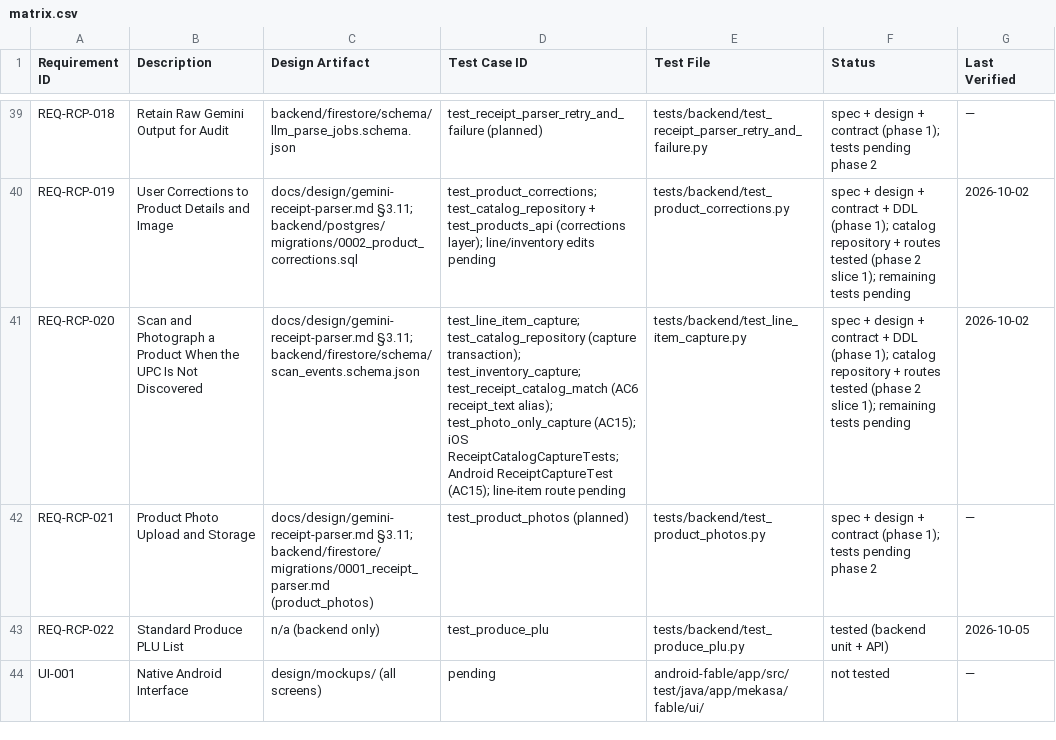
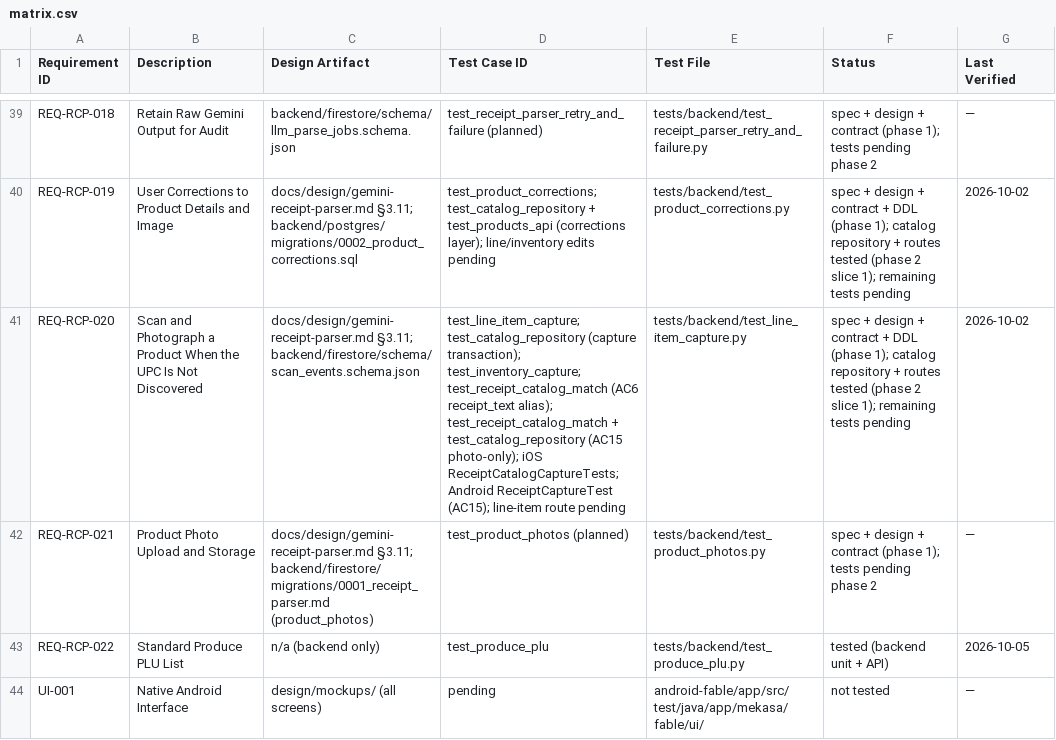
Before and after one commit to fernandogator/mekasa, a CSV file: traceability/matrix.csv, drawn as a sheet; only a part is shown, gaps mark what is left out; the diff names each change by its address in the sheet, - before the commit and + after, or states it on an @@ line.

```diff
--- a/traceability/matrix.csv
+++ b/traceability/matrix.csv
-D41 (Test Case ID): …receipt_text alias); test_photo_only_capture (AC15); iOS ReceiptCatalogCaptureTests;…
+D41 (Test Case ID): …receipt_text alias); test_receipt_catalog_match + test_catalog_repository (AC15 photo-only); iOS ReceiptCatalogCaptureTests;…
```
Also changed, not shown: 4 other files.
